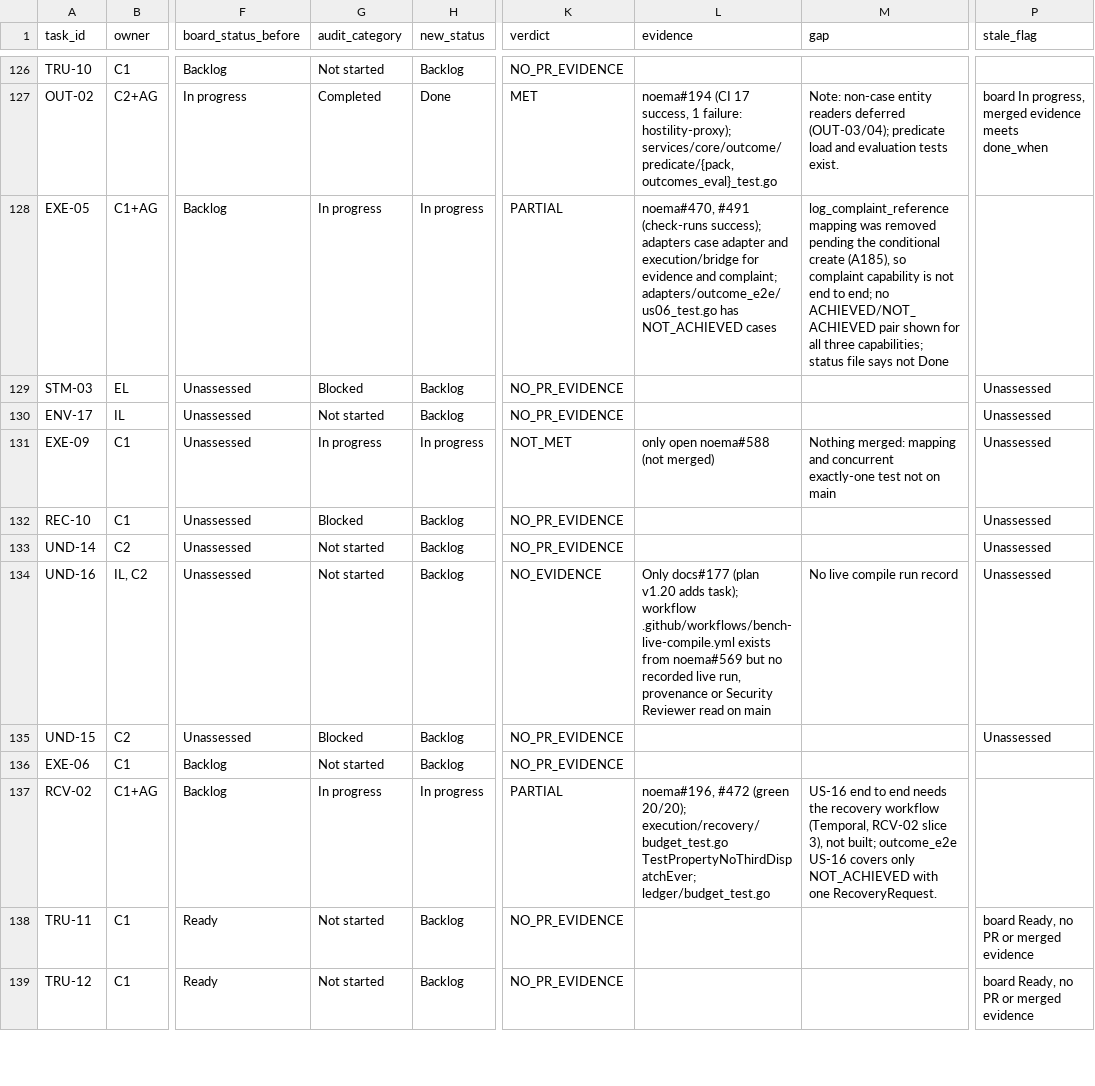
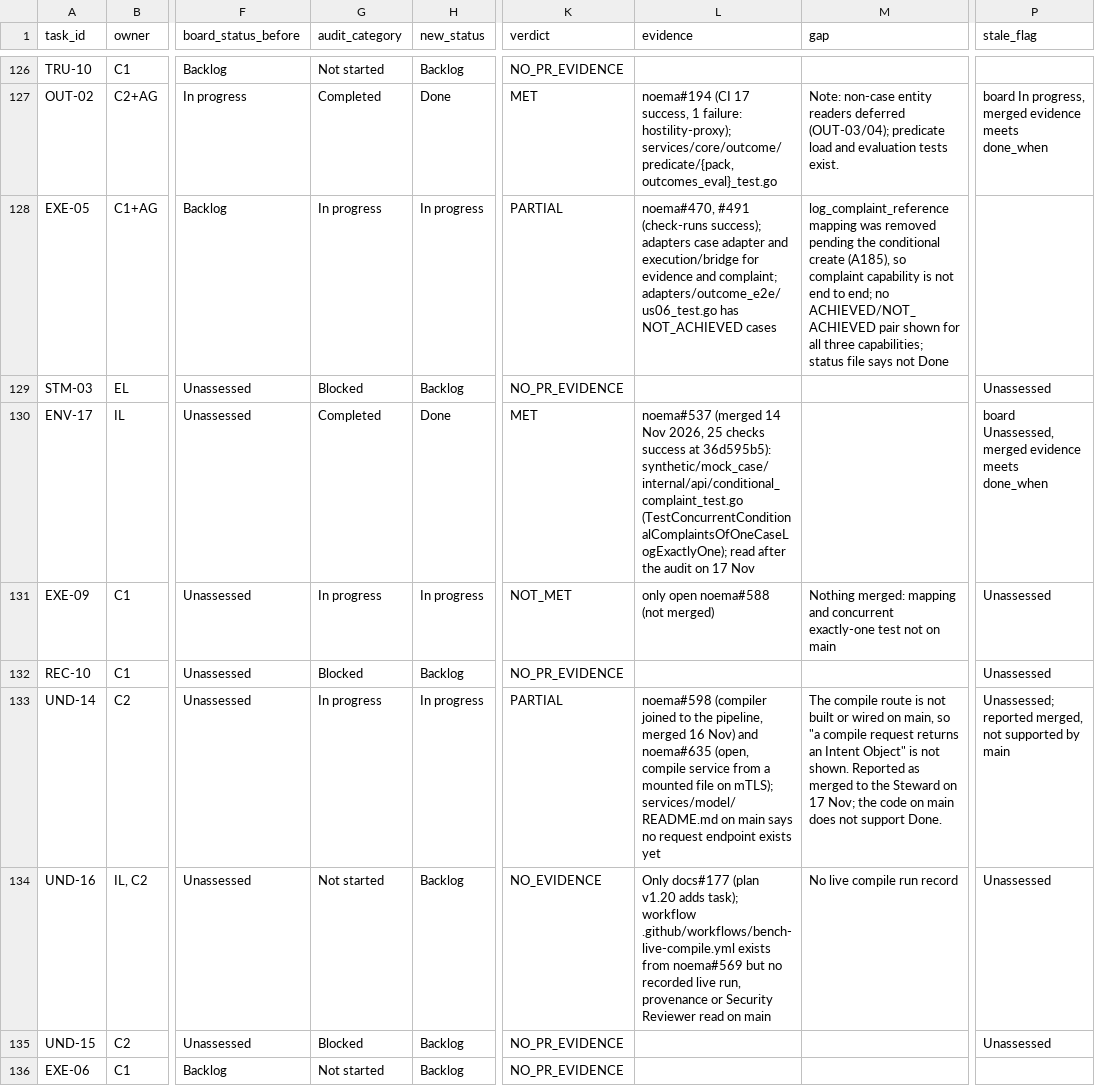
Before and after one commit to Noemai-org/docs, a CSV file: docs/poc/execution/audits/2026-11-17-task-reconciliation.csv, drawn as a sheet; only a part is shown, gaps mark what is left out; the shorter side is filled out with more unchanged rows; the diff names each change by its address in the sheet, - before the commit and + after, or states it on an @@ line.

```diff
--- a/docs/poc/execution/audits/2026-11-17-task-reconciliation.csv
+++ b/docs/poc/execution/audits/2026-11-17-task-reconciliation.csv
-G130 (audit_category): Not started
+G130 (audit_category): Completed
-H130 (new_status): Backlog
+H130 (new_status): Done
-K130 (verdict): NO_PR_EVIDENCE
+K130 (verdict): MET
-L130 (evidence): (empty)
+L130 (evidence): noema#537 (merged 14 Nov 2026, 25 checks success at 36d595b5): synthetic/mock_case/internal/api/conditional_complaint_test.go (TestConcurrentConditionalComplaintsOfOneCaseLogExactlyOne); read after the audit on 17 Nov
-P130 (stale_flag): Unassessed
+P130 (stale_flag): board Unassessed, merged evidence meets done_when
-G133 (audit_category): Not started
+G133 (audit_category): In progress
-H133 (new_status): Backlog
+H133 (new_status): In progress
-K133 (verdict): NO_PR_EVIDENCE
+K133 (verdict): PARTIAL
-L133 (evidence): (empty)
+L133 (evidence): noema#598 (compiler joined to the pipeline, merged 16 Nov) and noema#635 (open, compile service from a mounted file on mTLS); services/model/README.md on main says no request endpoint exists yet
-M133 (gap): (empty)
+M133 (gap): The compile route is not built or wired on main, so "a compile request returns an Intent Object" is not shown. Reported as merged to the Steward on 17 Nov; the code on main does not support Done.
-P133 (stale_flag): Unassessed
+P133 (stale_flag): Unassessed; reported merged, not supported by main
```
Also changed, not shown: docs/poc/execution/tasks.csv, 1 other file.
